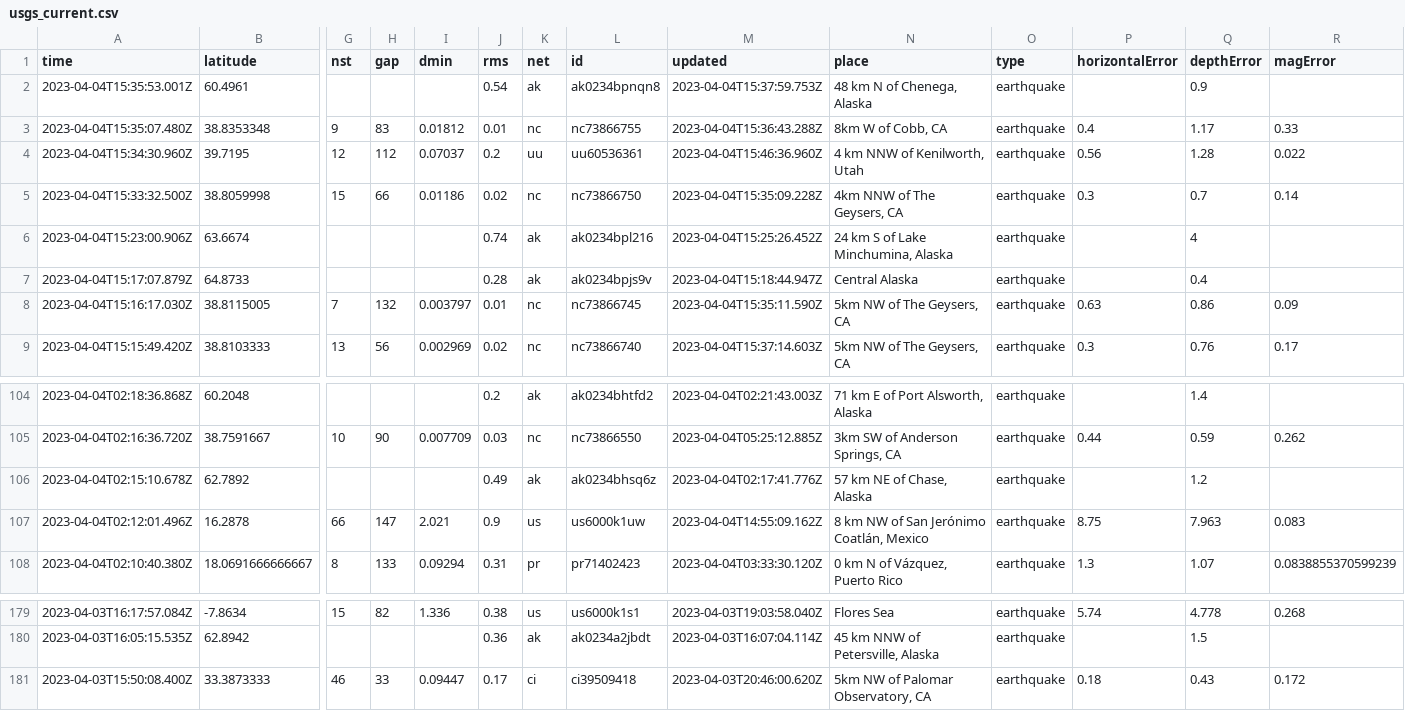
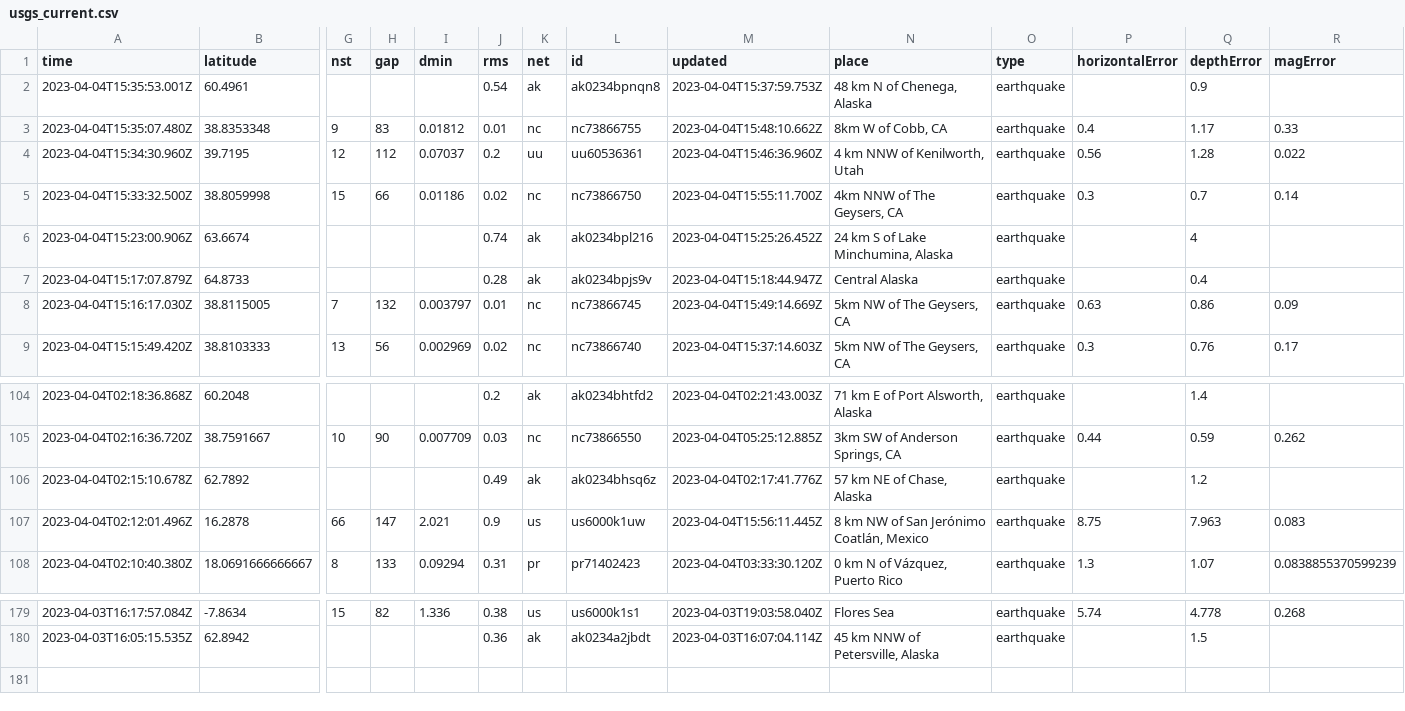
Before and after one commit to katielicari/nicar22-github-action, a CSV file: usgs_current.csv, drawn as a sheet; only a part is shown, gaps mark what is left out; rows hold the shown columns only; the diff names each change by its address in the sheet, - before the commit and + after, or states it on an @@ line.

```diff
--- a/usgs_current.csv
+++ b/usgs_current.csv
-M3 (updated): 2023-04-04T15:36:43.288Z
+M3 (updated): 2023-04-04T15:48:10.662Z
-M5 (updated): 2023-04-04T15:35:09.228Z
+M5 (updated): 2023-04-04T15:55:11.700Z
-M8 (updated): 2023-04-04T15:35:11.590Z
+M8 (updated): 2023-04-04T15:49:14.669Z
-M107 (updated): 2023-04-04T14:55:09.162Z
+M107 (updated): 2023-04-04T15:56:11.445Z
-row 181: 2023-04-03T15:50:08.400Z | 33.3873333 | 46 | 33 | 0.09447 | 0.17 | ci | ci39509418 | 2023-04-03T20:46:00.620Z | 5km NW of Palomar Observatory, CA | earthquake | 0.18 | 0.43 | 0.172
```
